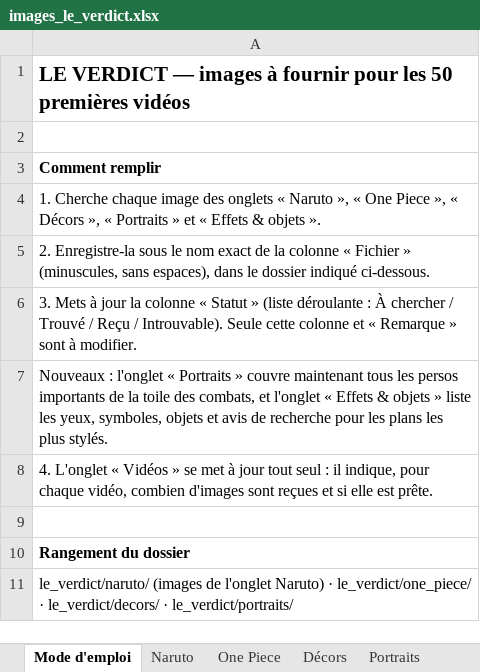
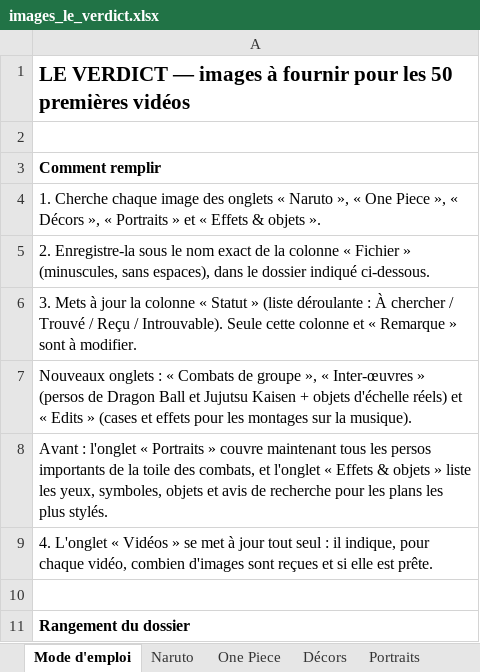
Before and after one commit to tinylaws-media/tinylaws-media, an Excel workbook: realodds/video/production/images_le_verdict.xlsx, sheet Mode d'emploi, drawn as a sheet; only a part is shown; the shorter side is filled out with more unchanged rows; values as stored, in another font and other column widths than the file's, no borders; the diff names each change by its address in the sheet, - before the commit and + after, or states it on an @@ line.

```diff
--- a/realodds/video/production/images_le_verdict.xlsx (sheet Mode d'emploi)
+++ b/realodds/video/production/images_le_verdict.xlsx (sheet Mode d'emploi)
-A7: Nouveaux : l'onglet « Portraits » couvre maintenant tous les persos importants de la toile des combats, et l'onglet « Effets & objets » liste les yeux, symboles, objets et avis de recherche pour les plans les plus stylés.
+A7: Nouveaux onglets : « Combats de groupe », « Inter-œuvres » (persos de Dragon Ball et Jujutsu Kaisen + objets d'échelle réels) et « Edits » (cases et effets pour les montages sur la musique).
+row 8: Avant : l'onglet « Portraits » couvre maintenant tous les persos importants de la toile des combats, et l'onglet « Effets & objets » liste les yeux, symboles, objets et avis de recherche pour les plans les plus stylés.
```
Also changed, not shown: other sheet tabs, charts or pictures, 11 other files.
